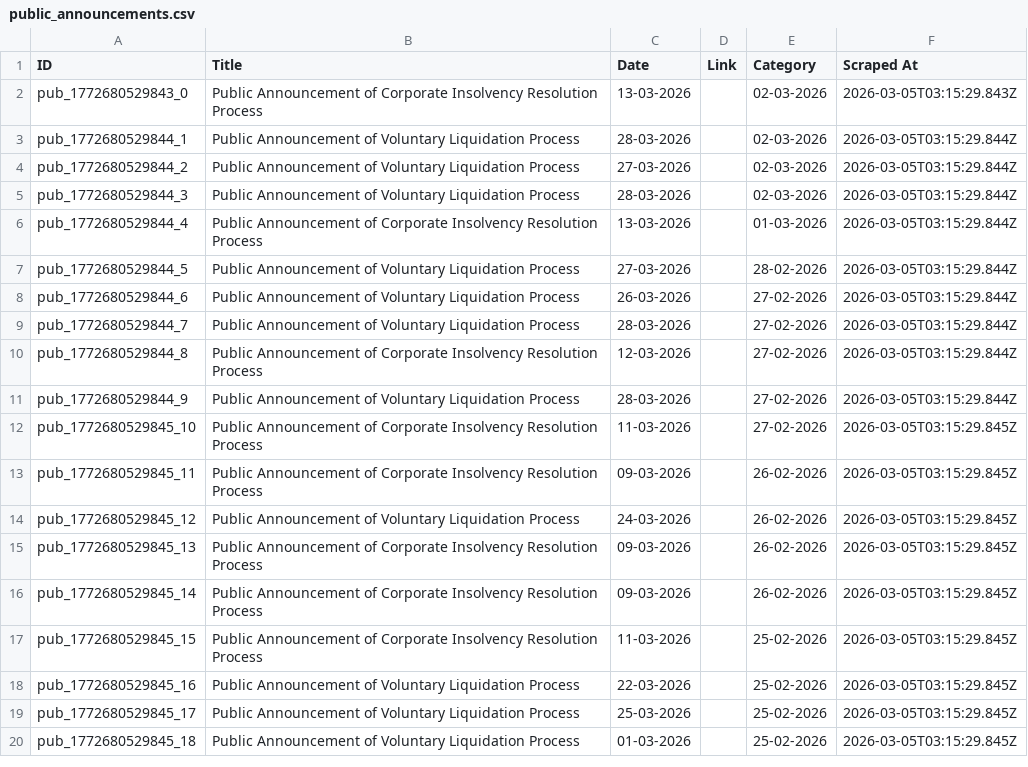
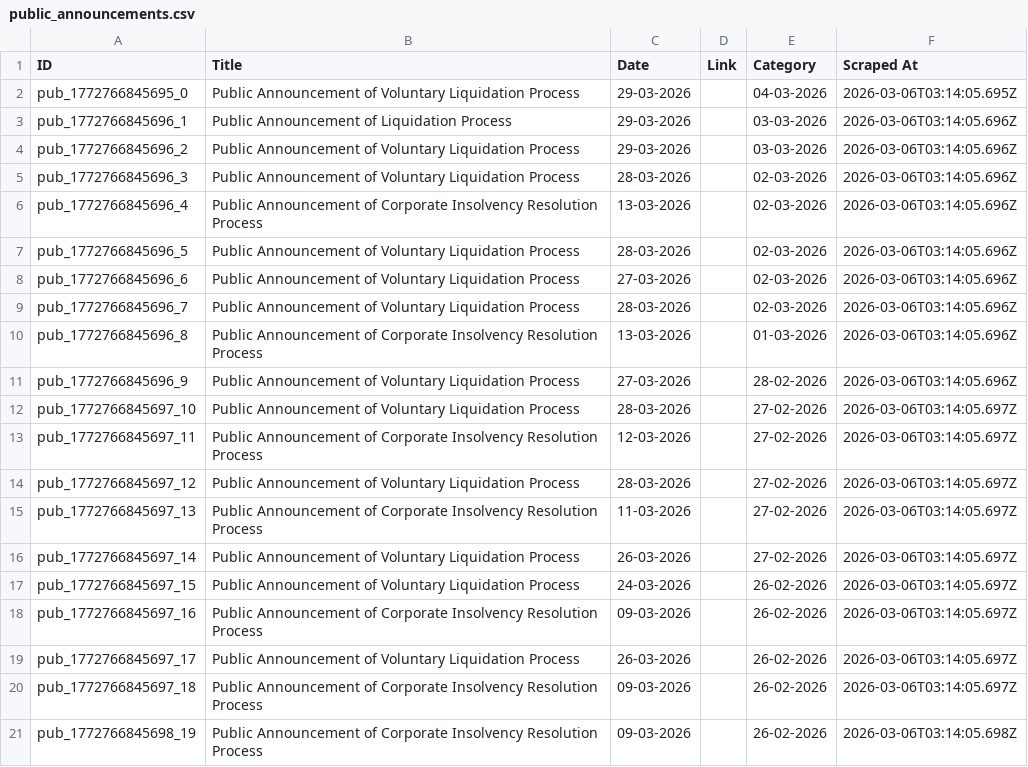
Before and after one commit to prometheus5863/form-g-aarsh, a CSV file: data/public_announcements.csv, drawn as a sheet; only a part is shown; the diff covers the shown part only.

```diff
--- a/data/public_announcements.csv
+++ b/data/public_announcements.csv
@@ -1,20 +1,21 @@
 ID,Title,Date,Link,Category,Scraped At
-pub_1772680529843_0,Public Announcement of Corporate Insolvency Resolution Process,13-03-2026,,02-03-2026,2026-03-05T03:15:29.843Z
-pub_1772680529844_1,Public Announcement of Voluntary Liquidation Process,28-03-2026,,02-03-2026,2026-03-05T03:15:29.844Z
-pub_1772680529844_2,Public Announcement of Voluntary Liquidation Process,27-03-2026,,02-03-2026,2026-03-05T03:15:29.844Z
-pub_1772680529844_3,Public Announcement of Voluntary Liquidation Process,28-03-2026,,02-03-2026,2026-03-05T03:15:29.844Z
-pub_1772680529844_4,Public Announcement of Corporate Insolvency Resolution Process,13-03-2026,,01-03-2026,2026-03-05T03:15:29.844Z
-pub_1772680529844_5,Public Announcement of Voluntary Liquidation Process,27-03-2026,,28-02-2026,2026-03-05T03:15:29.844Z
-pub_1772680529844_6,Public Announcement of Voluntary Liquidation Process,26-03-2026,,27-02-2026,2026-03-05T03:15:29.844Z
-pub_1772680529844_7,Public Announcement of Voluntary Liquidation Process,28-03-2026,,27-02-2026,2026-03-05T03:15:29.844Z
-pub_1772680529844_8,Public Announcement of Corporate Insolvency Resolution Process,12-03-2026,,27-02-2026,2026-03-05T03:15:29.844Z
-pub_1772680529844_9,Public Announcement of Voluntary Liquidation Process,28-03-2026,,27-02-2026,2026-03-05T03:15:29.844Z
-pub_1772680529845_10,Public Announcement of Corporate Insolvency Resolution Process,11-03-2026,,27-02-2026,2026-03-05T03:15:29.845Z
-pub_1772680529845_11,Public Announcement of Corporate Insolvency Resolution Process,09-03-2026,,26-02-2026,2026-03-05T03:15:29.845Z
-pub_1772680529845_12,Public Announcement of Voluntary Liquidation Process,24-03-2026,,26-02-2026,2026-03-05T03:15:29.845Z
-pub_1772680529845_13,Public Announcement of Corporate Insolvency Resolution Process,09-03-2026,,26-02-2026,2026-03-05T03:15:29.845Z
-pub_1772680529845_14,Public Announcement of Corporate Insolvency Resolution Process,09-03-2026,,26-02-2026,2026-03-05T03:15:29.845Z
-pub_1772680529845_15,Public Announcement of Corporate Insolvency Resolution Process,11-03-2026,,25-02-2026,2026-03-05T03:15:29.845Z
-pub_1772680529845_16,Public Announcement of Voluntary Liquidation Process,22-03-2026,,25-02-2026,2026-03-05T03:15:29.845Z
-pub_1772680529845_17,Public Announcement of Voluntary Liquidation Process,25-03-2026,,25-02-2026,2026-03-05T03:15:29.845Z
-pub_1772680529845_18,Public Announcement of Voluntary Liquidation Process,01-03-2026,,25-02-2026,2026-03-05T03:15:29.845Z
+pub_1772766845695_0,Public Announcement of Voluntary Liquidation Process,29-03-2026,,04-03-2026,2026-03-06T03:14:05.695Z
+pub_1772766845696_1,Public Announcement of Liquidation Process,29-03-2026,,03-03-2026,2026-03-06T03:14:05.696Z
+pub_1772766845696_2,Public Announcement of Voluntary Liquidation Process,29-03-2026,,03-03-2026,2026-03-06T03:14:05.696Z
+pub_1772766845696_3,Public Announcement of Voluntary Liquidation Process,28-03-2026,,02-03-2026,2026-03-06T03:14:05.696Z
+pub_1772766845696_4,Public Announcement of Corporate Insolvency Resolution Process,13-03-2026,,02-03-2026,2026-03-06T03:14:05.696Z
+pub_1772766845696_5,Public Announcement of Voluntary Liquidation Process,28-03-2026,,02-03-2026,2026-03-06T03:14:05.696Z
+pub_1772766845696_6,Public Announcement of Voluntary Liquidation Process,27-03-2026,,02-03-2026,2026-03-06T03:14:05.696Z
+pub_1772766845696_7,Public Announcement of Voluntary Liquidation Process,28-03-2026,,02-03-2026,2026-03-06T03:14:05.696Z
+pub_1772766845696_8,Public Announcement of Corporate Insolvency Resolution Process,13-03-2026,,01-03-2026,2026-03-06T03:14:05.696Z
+pub_1772766845696_9,Public Announcement of Voluntary Liquidation Process,27-03-2026,,28-02-2026,2026-03-06T03:14:05.696Z
+pub_1772766845697_10,Public Announcement of Voluntary Liquidation Process,28-03-2026,,27-02-2026,2026-03-06T03:14:05.697Z
+pub_1772766845697_11,Public Announcement of Corporate Insolvency Resolution Process,12-03-2026,,27-02-2026,2026-03-06T03:14:05.697Z
+pub_1772766845697_12,Public Announcement of Voluntary Liquidation Process,28-03-2026,,27-02-2026,2026-03-06T03:14:05.697Z
+pub_1772766845697_13,Public Announcement of Corporate Insolvency Resolution Process,11-03-2026,,27-02-2026,2026-03-06T03:14:05.697Z
+pub_1772766845697_14,Public Announcement of Voluntary Liquidation Process,26-03-2026,,27-02-2026,2026-03-06T03:14:05.697Z
+pub_1772766845697_15,Public Announcement of Voluntary Liquidation Process,24-03-2026,,26-02-2026,2026-03-06T03:14:05.697Z
+pub_1772766845697_16,Public Announcement of Corporate Insolvency Resolution Process,09-03-2026,,26-02-2026,2026-03-06T03:14:05.697Z
+pub_1772766845697_17,Public Announcement of Voluntary Liquidation Process,26-03-2026,,26-02-2026,2026-03-06T03:14:05.697Z
+pub_1772766845697_18,Public Announcement of Corporate Insolvency Resolution Process,09-03-2026,,26-02-2026,2026-03-06T03:14:05.697Z
+pub_1772766845698_19,Public Announcement of Corporate Insolvency Resolution Process,09-03-2026,,26-02-2026,2026-03-06T03:14:05.698Z
```
Also changed, not shown: 1 removed row elsewhere in this file, data/announcements.csv, data/assignments.csv.
